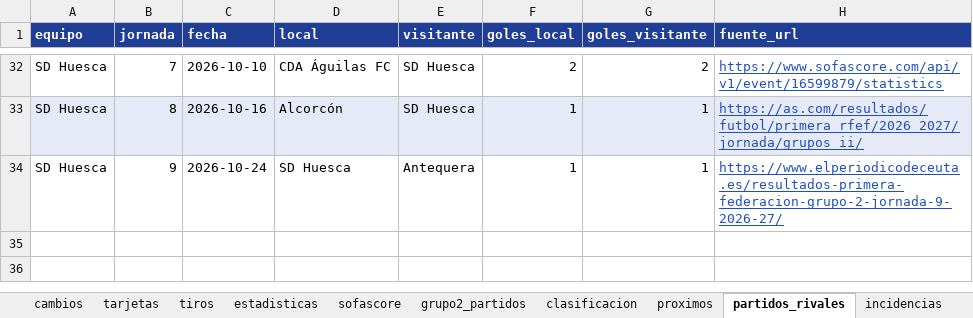
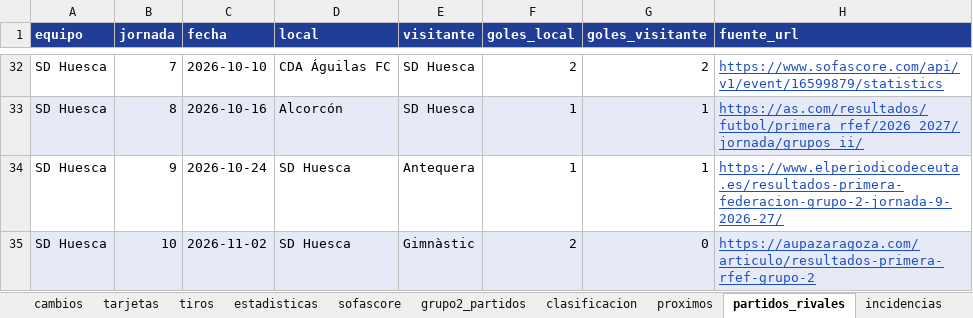
Before and after one commit to lineadepase/lineadepase.github.io, an Excel workbook: analisis/real-zaragoza/datos/tablas/datos_real_zaragoza.xlsx, sheet partidos_rivales, drawn as a sheet; only a part is shown, gaps mark what is left out; values as stored, in another font and other column widths than the file's, no borders; the diff names each change by its address in the sheet, - before the commit and + after, or states it on an @@ line.

Commit message:
Clasificación tras la jornada 10 y previa de la jornada 11 ante el Huesca

```diff
--- a/analisis/real-zaragoza/datos/tablas/datos_real_zaragoza.xlsx (sheet partidos_rivales)
+++ b/analisis/real-zaragoza/datos/tablas/datos_real_zaragoza.xlsx (sheet partidos_rivales)
+row 35: SD Huesca | 10 | 2026-11-02 | SD Huesca | Gimnàstic | 2 | 0 | https://aupazaragoza.com/articulo/resultados-primera-rfef-grupo-2
```
Also changed, not shown: sheet clasificacion, sheet incidencias, sheet Léeme, 38 other files.
